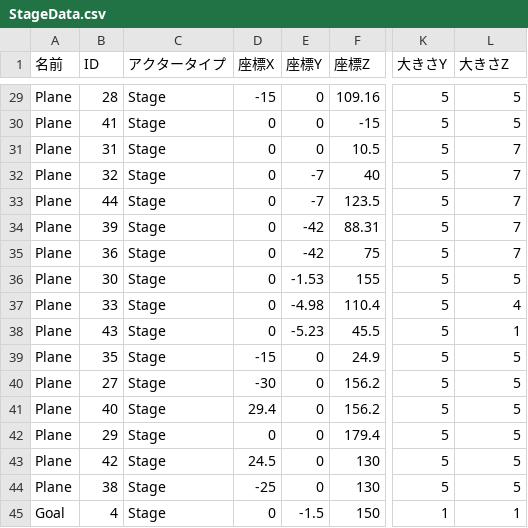
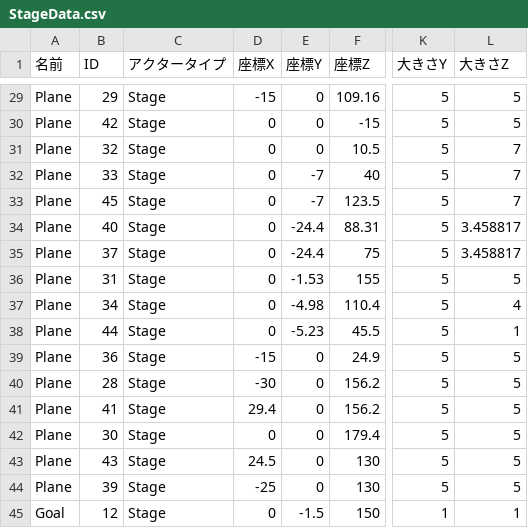
Before and after one commit to lovecap7/UnityEditer, a CSV file: MyUnityEditer/Assets/CSV/NieR/Tutorial1/StageData.csv, drawn as a sheet; only a part is shown, gaps mark what is left out; the diff covers the shown part only; the diff names each change by its address in the sheet, - before the commit and + after, or states it on an @@ line.

```diff
--- a/MyUnityEditer/Assets/CSV/NieR/Tutorial1/StageData.csv
+++ b/MyUnityEditer/Assets/CSV/NieR/Tutorial1/StageData.csv
-B29 (ID): 28
+B29 (ID): 29
-B30 (ID): 41
+B30 (ID): 42
-B31 (ID): 31
+B31 (ID): 32
-B32 (ID): 32
+B32 (ID): 33
-B33 (ID): 44
+B33 (ID): 45
-B34 (ID): 39
+B34 (ID): 40
-E34:E35 (座標Y): -42
+E34:E35 (座標Y): -24.4
-L34:L35 (大きさZ): 7
+L34:L35 (大きさZ): 3.458817
-B35 (ID): 36
+B35 (ID): 37
-B36 (ID): 30
+B36 (ID): 31
-B37 (ID): 33
+B37 (ID): 34
-B38 (ID): 43
+B38 (ID): 44
-B39 (ID): 35
+B39 (ID): 36
-B40 (ID): 27
+B40 (ID): 28
-B41 (ID): 40
+B41 (ID): 41
-B42 (ID): 29
+B42 (ID): 30
-B43 (ID): 42
+B43 (ID): 43
-B44 (ID): 38
+B44 (ID): 39
-B45 (ID): 4
+B45 (ID): 12
```
Also changed, not shown: 1 added row, 1 removed row and 30 edited cells elsewhere in this file, 7 other files.
